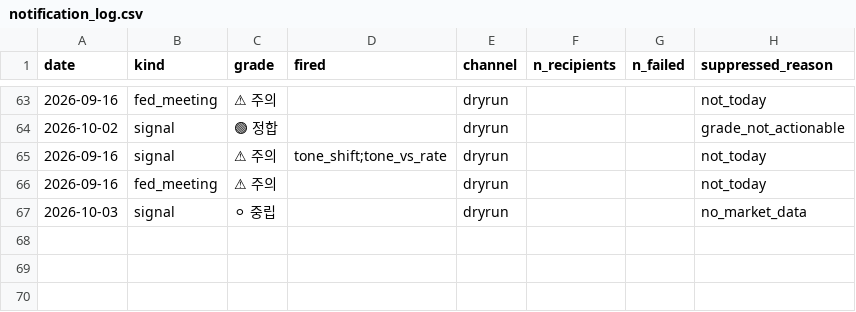
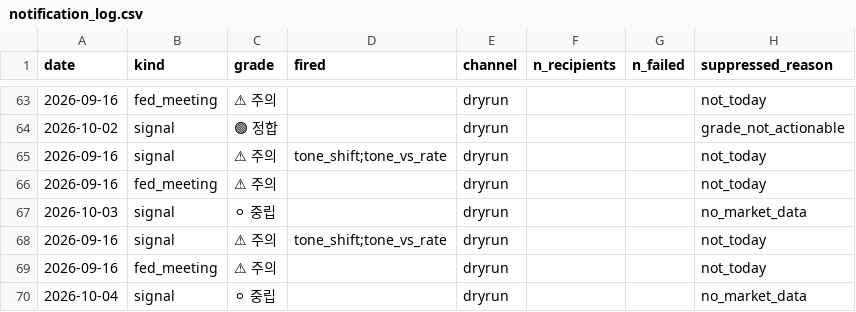
Before and after one commit to 2026-AICP/fomc-sentiment-agents, a CSV file: outputs/notification_log.csv, drawn as a sheet; only a part is shown, gaps mark what is left out; the diff names each change by its address in the sheet, - before the commit and + after, or states it on an @@ line.

```diff
--- a/outputs/notification_log.csv
+++ b/outputs/notification_log.csv
+row 68: 2026-09-16 | signal | ⚠ 주의 | tone_shift;tone_vs_rate | dryrun |  |  | not_today
+row 69: 2026-09-16 | fed_meeting | ⚠ 주의 |  | dryrun |  |  | not_today
+row 70: 2026-10-04 | signal | ⚪ 중립 |  | dryrun |  |  | no_market_data
```
Also changed, not shown: outputs/daily_headline.csv, outputs/daily_signals.csv, 10 other files.
